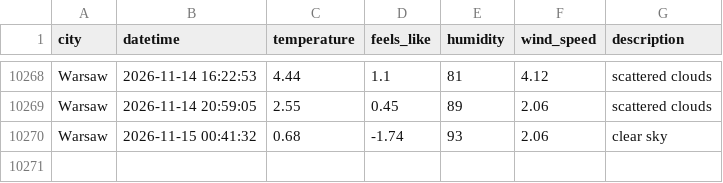
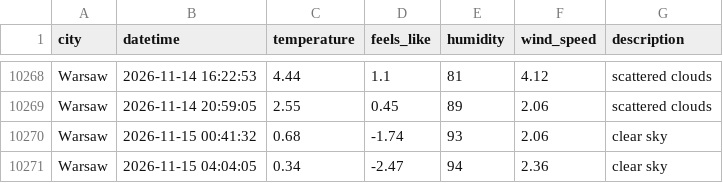
Before and after one commit to ostherhuspl/weather-data-pipeline-data, a CSV file: clean_weather.csv, drawn as a sheet; only a part is shown, gaps mark what is left out; the diff names each change by its address in the sheet, - before the commit and + after, or states it on an @@ line.

```diff
--- a/clean_weather.csv
+++ b/clean_weather.csv
+row 10271: Warsaw | 2026-11-15 04:04:05 | 0.34 | -2.47 | 94 | 2.36 | clear sky
```
